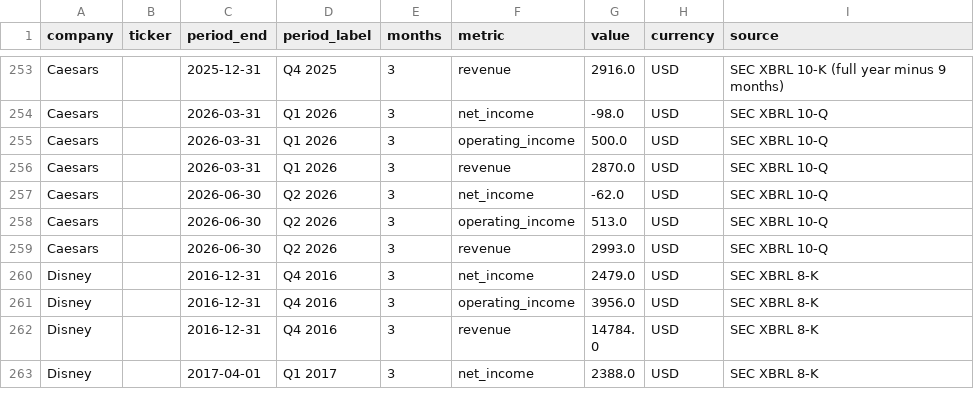
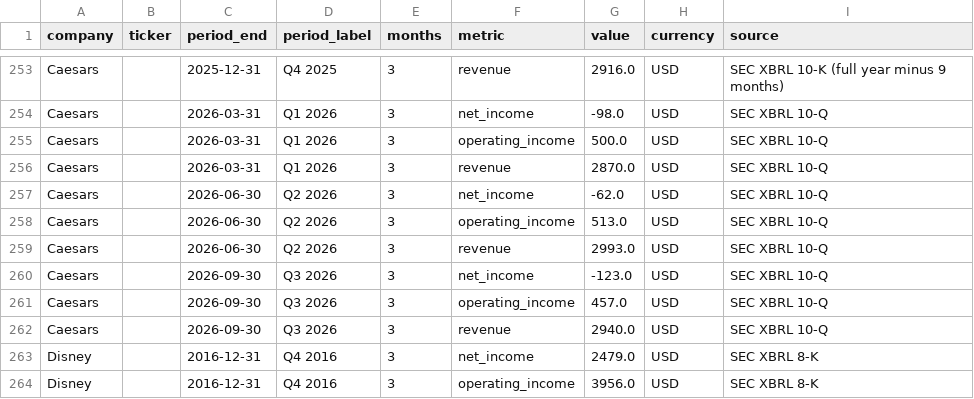
Before and after one commit to hrishi9635/client-intel, a CSV file: data/filed_financials.csv, drawn as a sheet; only a part is shown, gaps mark what is left out; the shorter side is filled out with more unchanged rows.

```diff
--- a/data/filed_financials.csv
+++ b/data/filed_financials.csv
@@ -259,2 +259,5 @@ Caesars,,2026-06-30,Q2 2026,3,operating_income,513.0,USD,SEC XBRL 10-Q
 Caesars,,2026-06-30,Q2 2026,3,revenue,2993.0,USD,SEC XBRL 10-Q
+Caesars,,2026-09-30,Q3 2026,3,net_income,-123.0,USD,SEC XBRL 10-Q
+Caesars,,2026-09-30,Q3 2026,3,operating_income,457.0,USD,SEC XBRL 10-Q
+Caesars,,2026-09-30,Q3 2026,3,revenue,2940.0,USD,SEC XBRL 10-Q
 Disney,,2016-12-31,Q4 2016,3,net_income,2479.0,USD,SEC XBRL 8-K
```
Also changed, not shown: data/financials.csv, data/fx.csv, 14 other files.
